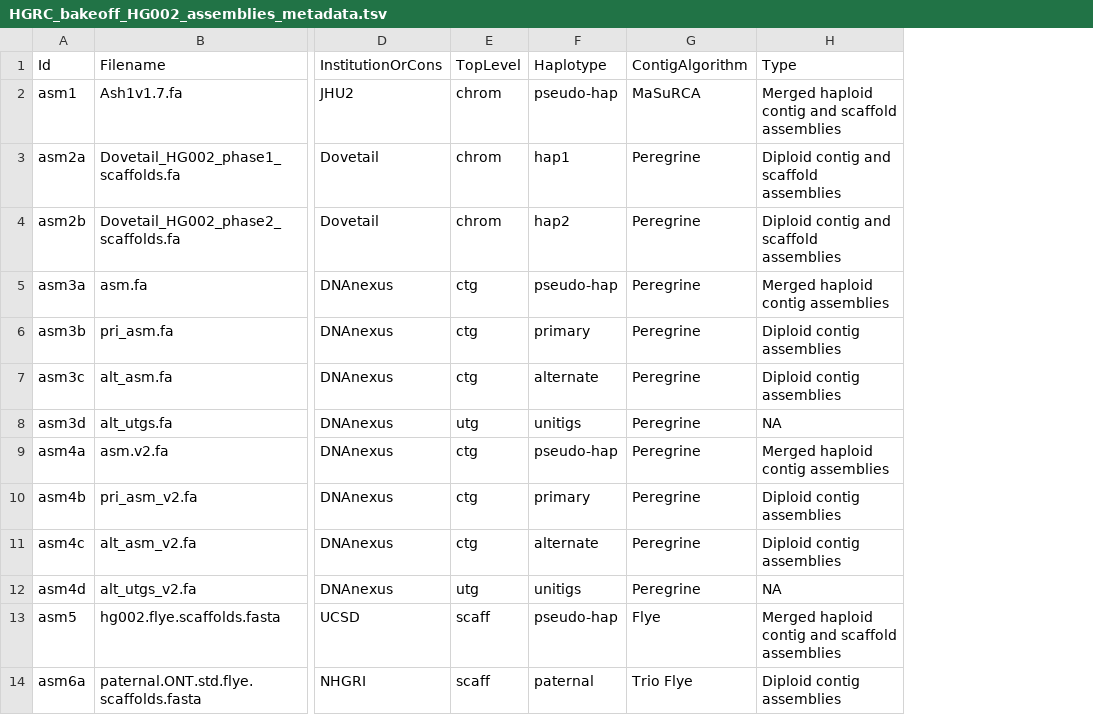
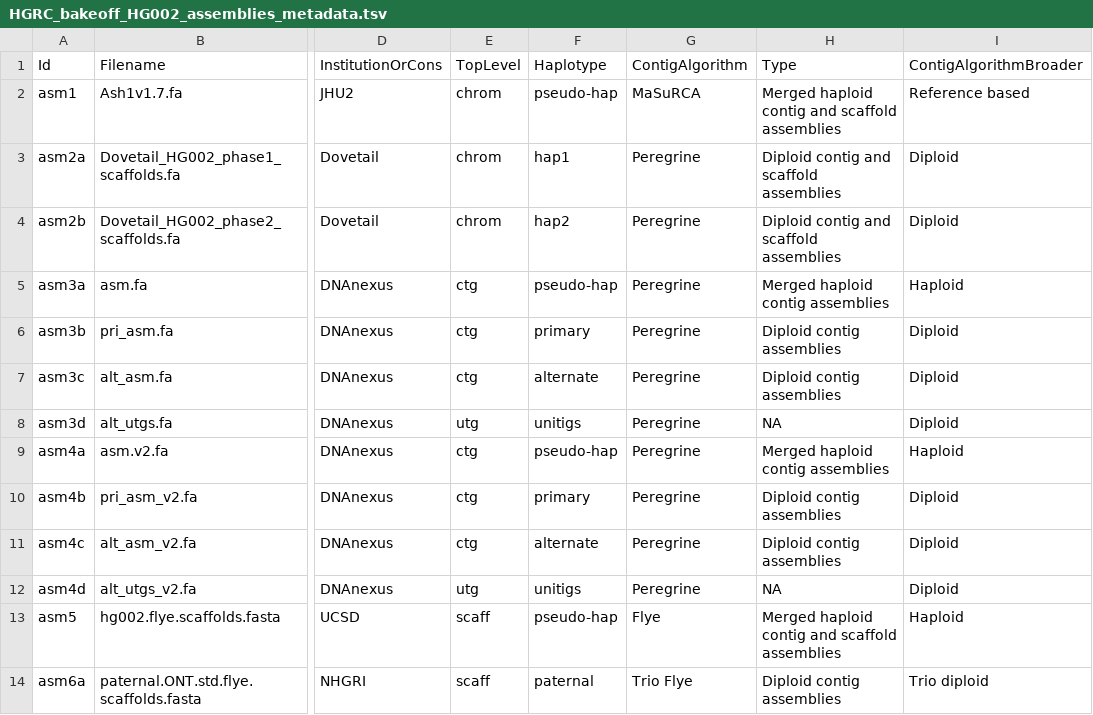
Before and after one commit to AndreaGuarracino/HG002_assemblies_assessment, a TSV file: data/HGRC_bakeoff_HG002_assemblies_metadata.tsv, drawn as a sheet; only a part is shown, gaps mark what is left out; the diff names each change by its address in the sheet, - before the commit and + after, or states it on an @@ line.

Commit message:
add new metadata column (ContigAlgorithmBroader) and use it for the heatmaps

```diff
--- a/data/HGRC_bakeoff_HG002_assemblies_metadata.tsv
+++ b/data/HGRC_bakeoff_HG002_assemblies_metadata.tsv
+column I, rows 1-14: ContigAlgorithmBroader | Reference based | Diploid | Diploid | Haploid | Diploid | Diploid | Diploid | Haploid | Diploid | Diploid | Diploid | Haploid | Trio diploid
```
Also changed, not shown: 1 other file.
